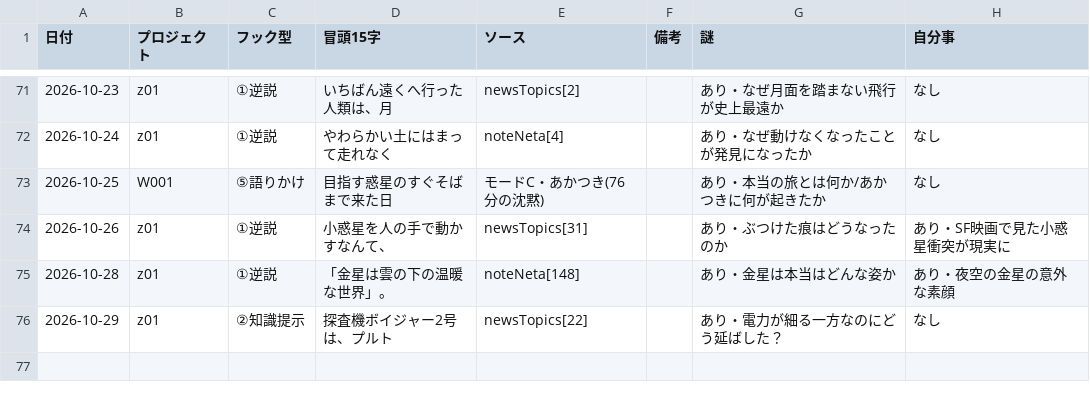
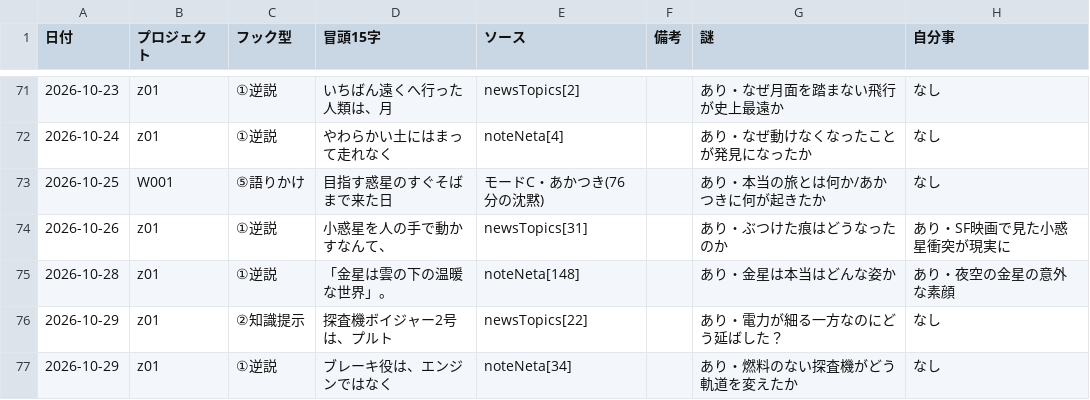
Before and after one commit to useakat/xClaude, a CSV file: logs/hook_records.csv, drawn as a sheet; only a part is shown, gaps mark what is left out.

```diff
--- a/logs/hook_records.csv
+++ b/logs/hook_records.csv
@@ -76 +76,2 @@
 2026-10-29,z01,②知識提示,探査機ボイジャー2号は、プルト,newsTopics[22],,あり・電力が細る一方なのにどう延ばした？,なし
+2026-10-29,z01,①逆説,ブレーキ役は、エンジンではなく,noteNeta[34],,あり・燃料のない探査機がどう軌道を変えたか,なし
```
